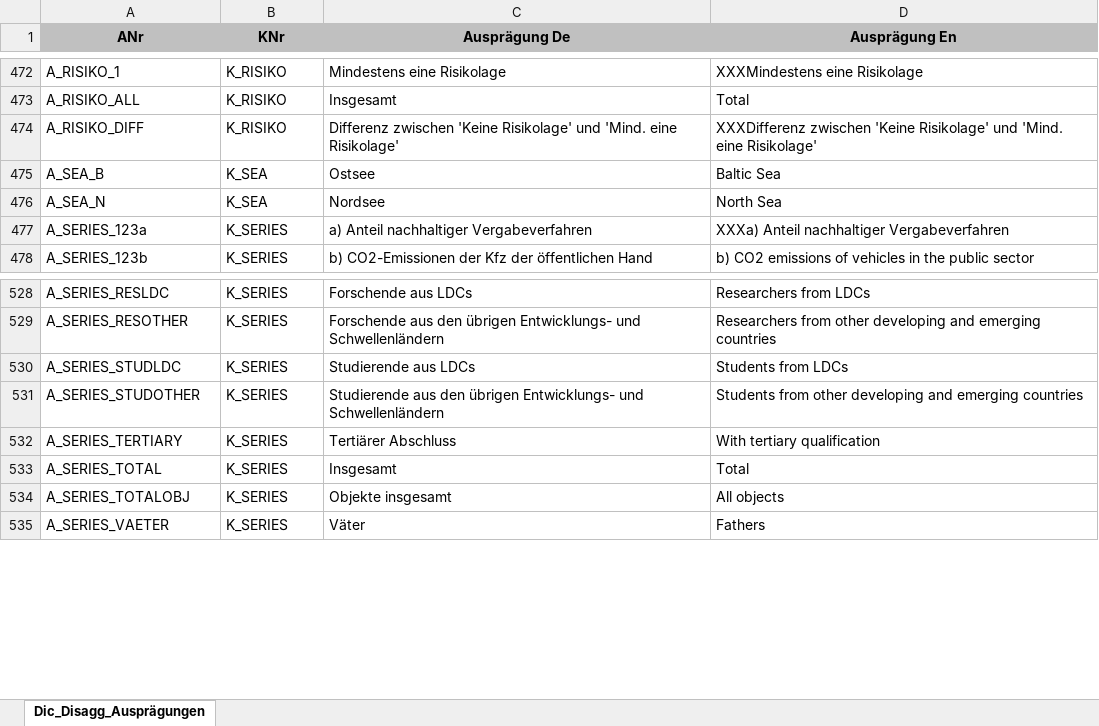
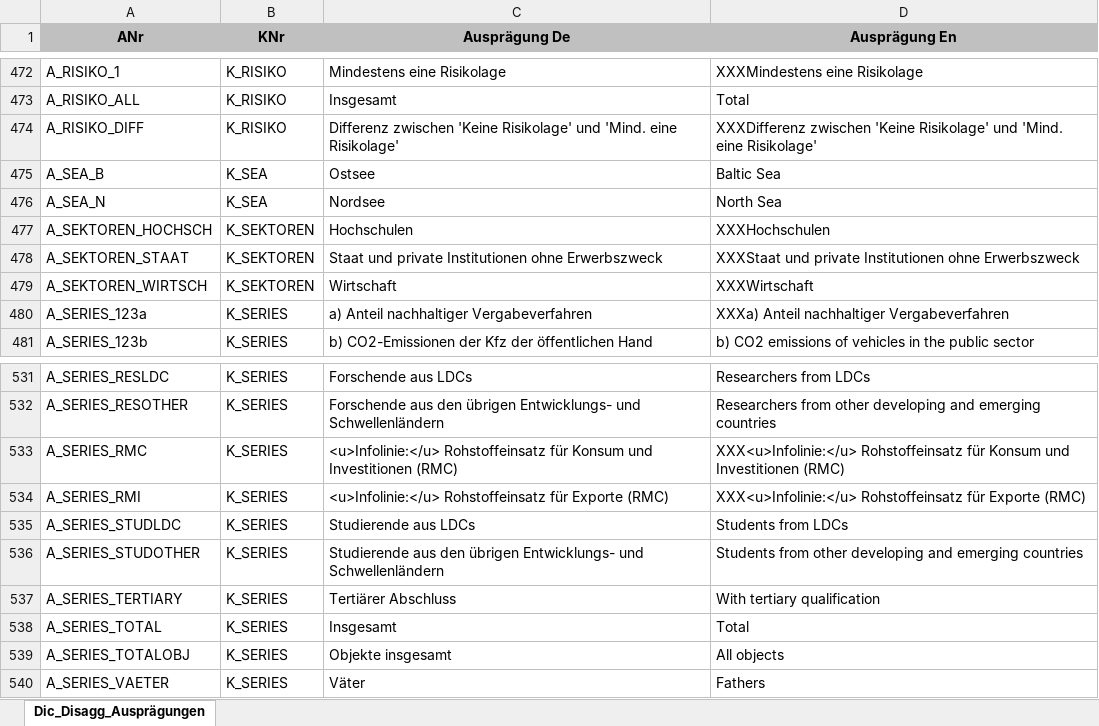
Before and after one commit to DnsUpgradeEnvironment/transfer, an Excel workbook: Dic_Disagg_Ausprägungen.xlsx, sheet Dic_Disagg_Ausprägungen, drawn as a sheet; only a part is shown, gaps mark what is left out; values as stored, in another font and other column widths than the file's, no borders; the diff names each change by its address in the sheet, - before the commit and + after, or states it on an @@ line.

```diff
--- a/Dic_Disagg_Ausprägungen.xlsx (sheet Dic_Disagg_Ausprägungen)
+++ b/Dic_Disagg_Ausprägungen.xlsx (sheet Dic_Disagg_Ausprägungen)
+row 477: A_SEKTOREN_HOCHSCH | K_SEKTOREN | Hochschulen | XXXHochschulen
+row 478: A_SEKTOREN_STAAT | K_SEKTOREN | Staat und private Institutionen ohne Erwerbszweck | XXXStaat und private Institutionen ohne Erwerbszweck
+row 479: A_SEKTOREN_WIRTSCH | K_SEKTOREN | Wirtschaft | XXXWirtschaft
+row 533: A_SERIES_RMC | K_SERIES | <u>Infolinie:</u> Rohstoffeinsatz für Konsum und Investitionen (RMC) | XXX<u>Infolinie:</u> Rohstoffeinsatz für Konsum und Investitionen (RMC)
+row 534: A_SERIES_RMI | K_SERIES | <u>Infolinie:</u> Rohstoffeinsatz für Exporte (RMC) | XXX<u>Infolinie:</u> Rohstoffeinsatz für Exporte (RMC)
```
Also changed, not shown: Exp_data.xlsx, Exp_meta.xlsx, 11 other files.
